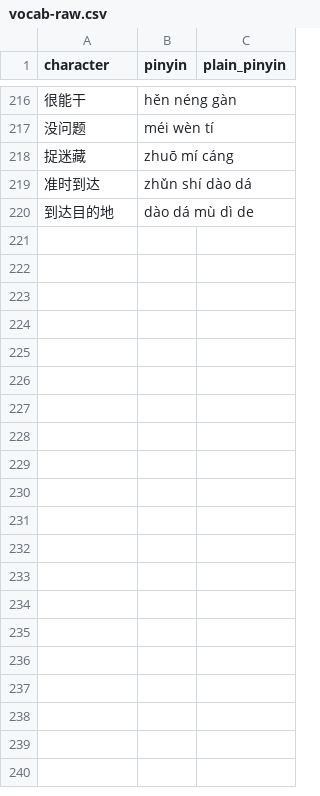
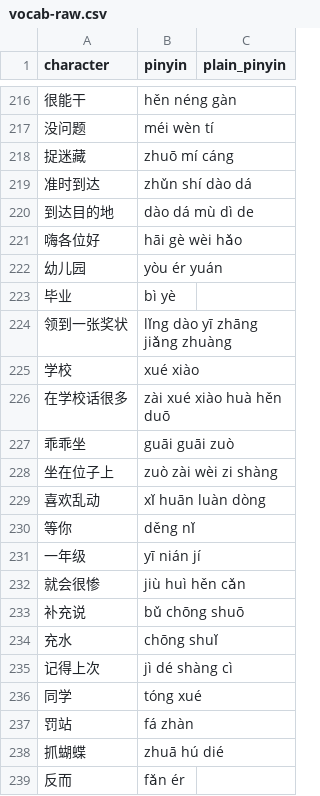
Before and after one commit to chwyean/vocab-chinese, a CSV file: vocab-raw.csv, drawn as a sheet; only a part is shown, gaps mark what is left out; the diff covers the shown part only; the diff names each change by its address in the sheet, - before the commit and + after, or states it on an @@ line.

Commit message:
Update

```diff
--- a/vocab-raw.csv
+++ b/vocab-raw.csv
+row 221: 嗨各位好 | hāi gè wèi hǎo
+row 222: 幼儿园 | yòu ér yuán
+row 223: 毕业 | bì yè
+row 224: 领到一张奖状 | lǐng dào yī zhāng jiǎng zhuàng
+row 225: 学校 | xué xiào
+row 226: 在学校话很多 | zài xué xiào huà hěn duō
+row 227: 乖乖坐 | guāi guāi zuò
+row 228: 坐在位子上 | zuò zài wèi zi shàng
+row 229: 喜欢乱动 | xǐ huān luàn dòng
+row 230: 等你 | děng nǐ
+row 231: 一年级 | yī nián jí
+row 232: 就会很惨 | jiù huì hěn cǎn
+row 233: 补充说 | bǔ chōng shuō
+row 234: 充水 | chōng shuǐ
+row 235: 记得上次 | jì dé shàng cì
+row 236: 同学 | tóng xué
+row 237: 罚站 | fá zhàn
+row 238: 抓蝴蝶 | zhuā hú dié
+row 239: 反而 | fǎn ér
```
Also changed, not shown: 9 added rows elsewhere in this file.
